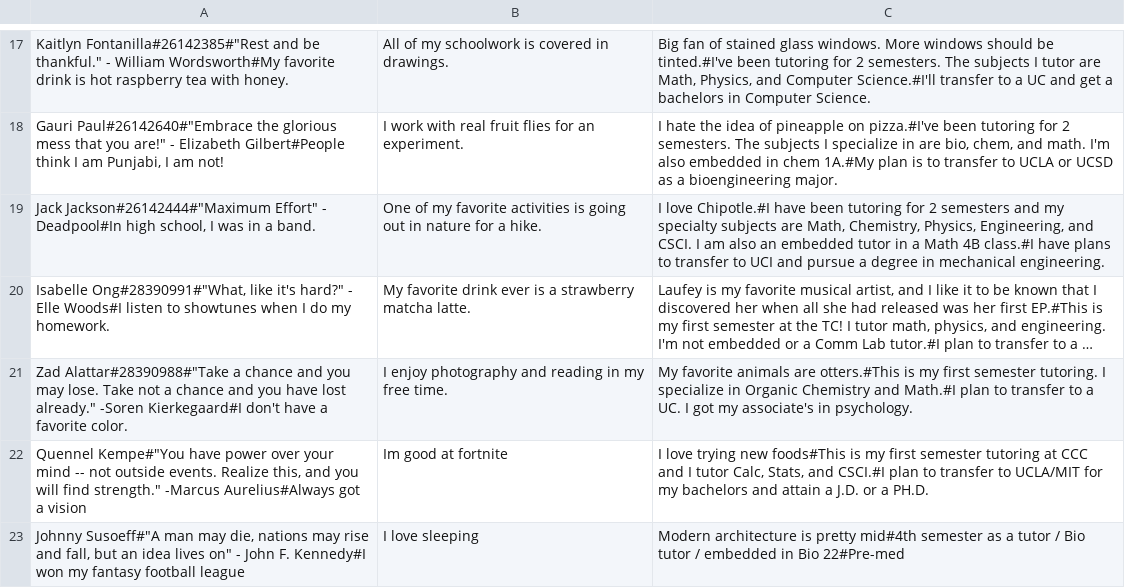
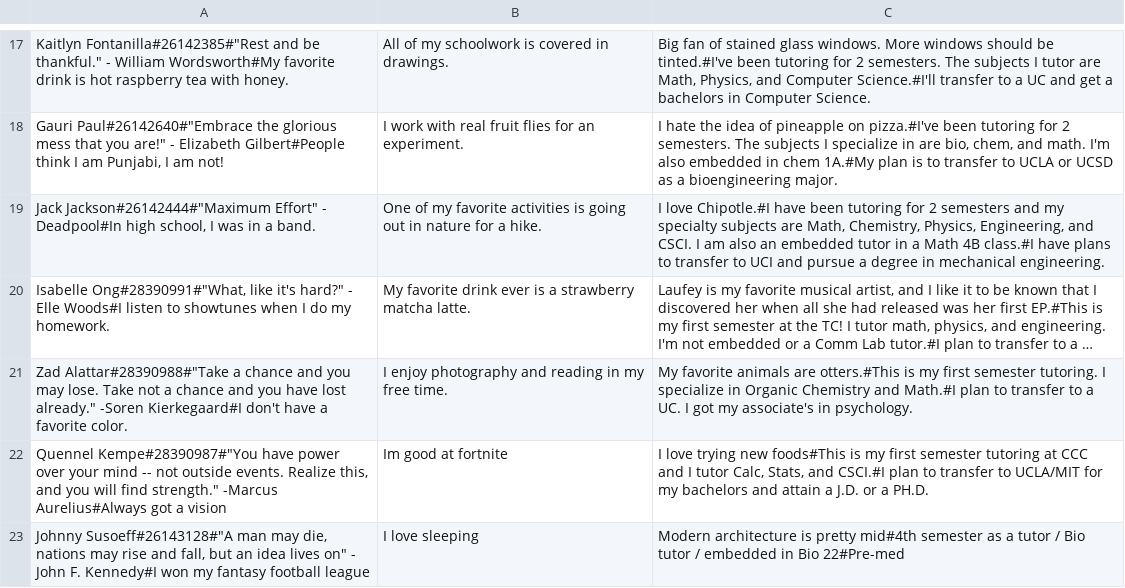
Before and after one commit to ClovisTutorialCenter/Tutor-Bios, a CSV file: data/stem.csv, drawn as a sheet; only a part is shown, gaps mark what is left out; long unchanged cells end in …; the diff names each change by its address in the sheet, - before the commit and + after, or states it on an @@ line.

Commit message:
Update stem.csv
added photos

```diff
--- a/data/stem.csv
+++ b/data/stem.csv
-A22: Quennel Kempe#"You have power…
+A22: Quennel Kempe#28390987#"You have power…
-A23: Johnny Susoeff#"A man may…
+A23: Johnny Susoeff#26143128#"A man may…
```
